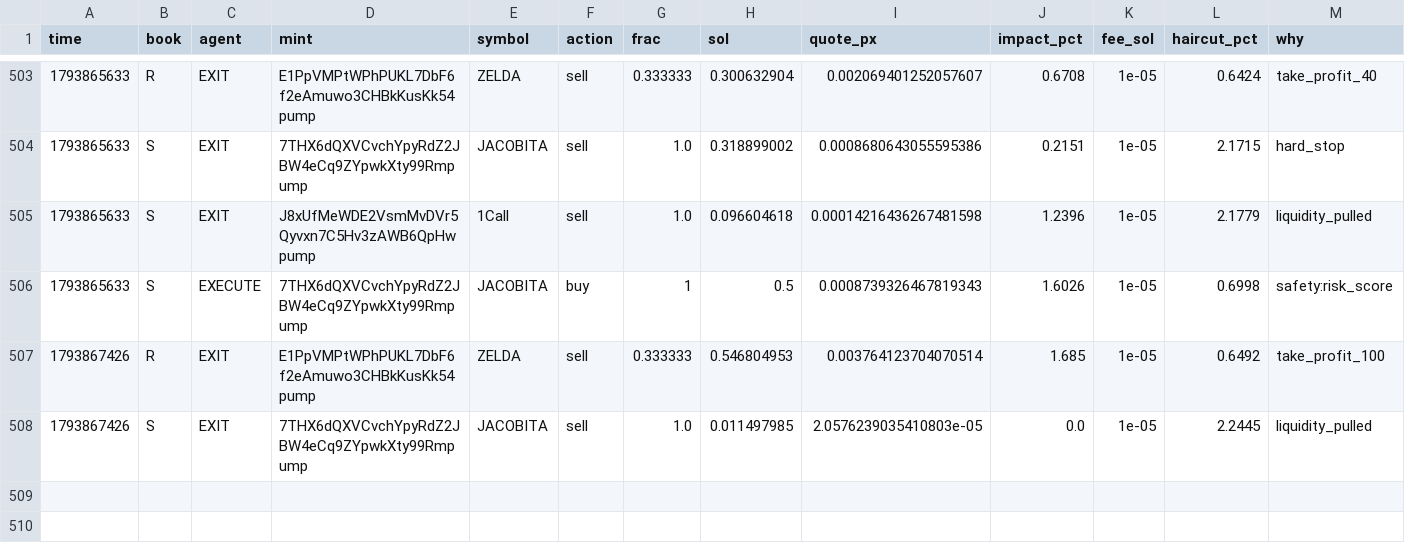
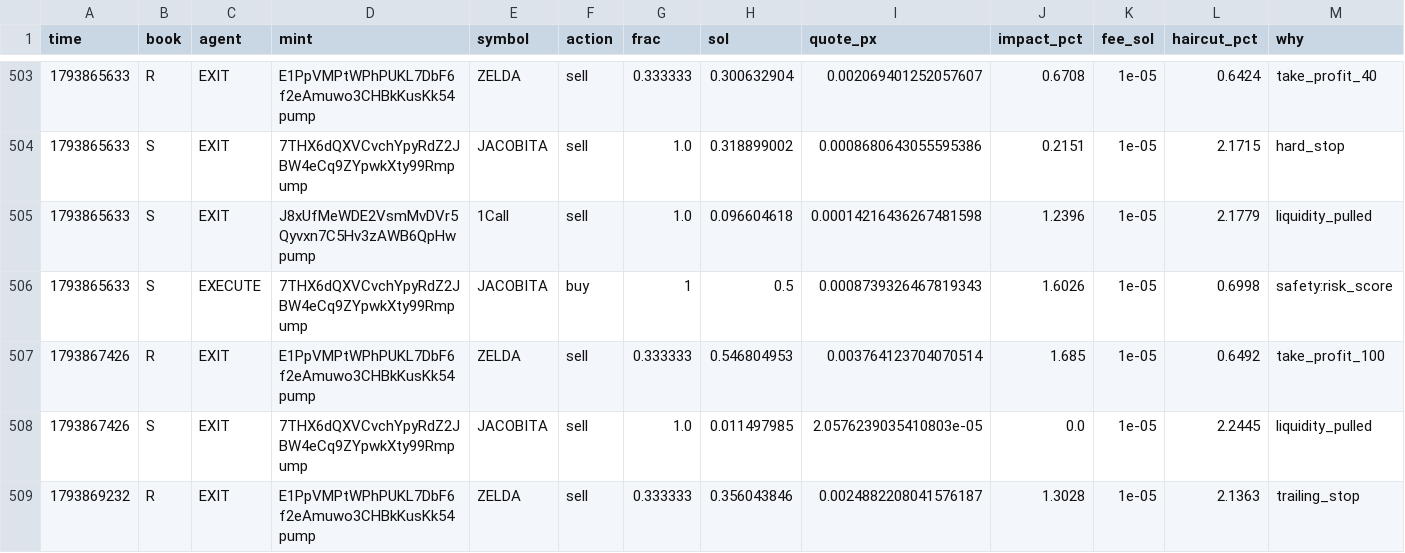
Before and after one commit to Zirqo-Dev/sightline, a CSV file: solana-desk/trades.csv, drawn as a sheet; only a part is shown, gaps mark what is left out; rows hold the shown columns only; the diff names each change by its address in the sheet, - before the commit and + after, or states it on an @@ line.

```diff
--- a/solana-desk/trades.csv
+++ b/solana-desk/trades.csv
+row 509: 1793869232 | R | EXIT | E1PpVMPtWPhPUKL7DbF6f2eAmuwo3CHBkKusKk54pump | ZELDA | sell | 0.333333 | 0.356043846 | 0.0024882208041576187 | 1.3028 | 1e-05 | 2.1363 | trailing_stop
```
Also changed, not shown: solana-desk/tasks.csv, 5 other files.
